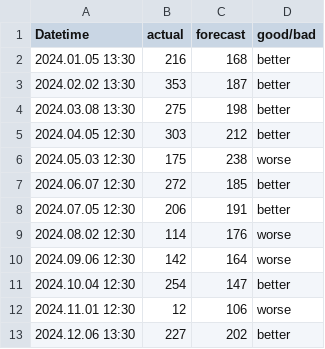
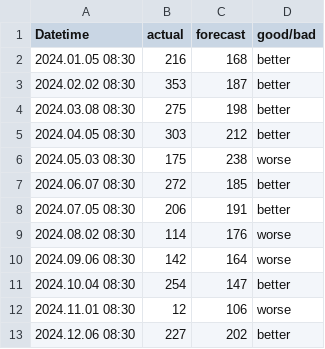
Before and after one commit to lokoajibola/fx_news, a CSV file: 2024_nfp_data.csv, drawn as a sheet.

```diff
--- a/2024_nfp_data.csv
+++ b/2024_nfp_data.csv
@@ -1,13 +1,13 @@
 Datetime,actual,forecast,good/bad
-2024.01.05 13:30,216,168,better
-2024.02.02 13:30,353,187,better
-2024.03.08 13:30,275,198,better
-2024.04.05 12:30,303,212,better
-2024.05.03 12:30,175,238,worse
-2024.06.07 12:30,272,185,better
-2024.07.05 12:30,206,191,better
-2024.08.02 12:30,114,176,worse
-2024.09.06 12:30,142,164,worse
-2024.10.04 12:30,254,147,better
-2024.11.01 12:30,12,106,worse
-2024.12.06 13:30,227,202,better
+2024.01.05 08:30,216,168,better
+2024.02.02 08:30,353,187,better
+2024.03.08 08:30,275,198,better
+2024.04.05 08:30,303,212,better
+2024.05.03 08:30,175,238,worse
+2024.06.07 08:30,272,185,better
+2024.07.05 08:30,206,191,better
+2024.08.02 08:30,114,176,worse
+2024.09.06 08:30,142,164,worse
+2024.10.04 08:30,254,147,better
+2024.11.01 08:30,12,106,worse
+2024.12.06 08:30,227,202,better
```
Also changed, not shown: 2021_nfp_data.csv, 2022_nfp_data.csv, 1 other file.
